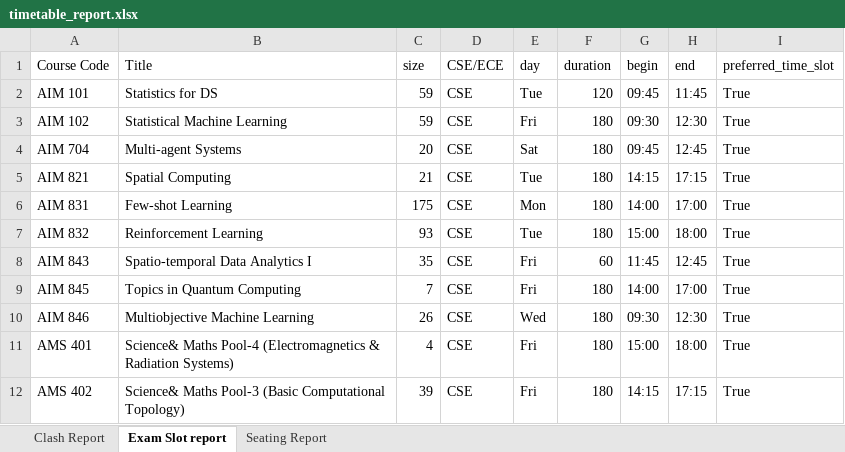
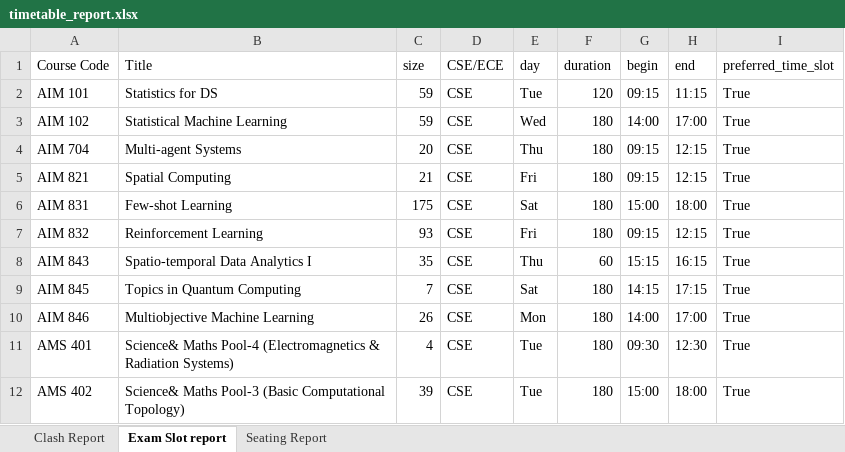
Before and after one commit to gsriiitb/timetabling, an Excel workbook: timetable_report.xlsx, sheet Exam Slot report, drawn as a sheet; only a part is shown; values as stored, in another font and other column widths than the file's, no borders; the diff covers the shown part only; the diff names each change by its address in the sheet, - before the commit and + after, or states it on an @@ line.

```diff
--- a/timetable_report.xlsx (sheet Exam Slot report)
+++ b/timetable_report.xlsx (sheet Exam Slot report)
-G2 (begin): 09:45
+G2 (begin): 09:15
-H2 (end): 11:45
+H2 (end): 11:15
-E3 (day): Fri
+E3 (day): Wed
-G3 (begin): 09:30
+G3 (begin): 14:00
-H3 (end): 12:30
+H3 (end): 17:00
-E4 (day): Sat
+E4 (day): Thu
-G4 (begin): 09:45
+G4 (begin): 09:15
-H4 (end): 12:45
+H4 (end): 12:15
-E5 (day): Tue
+E5 (day): Fri
-G5 (begin): 14:15
+G5 (begin): 09:15
-H5 (end): 17:15
+H5 (end): 12:15
-E6 (day): Mon
+E6 (day): Sat
-G6 (begin): 14:00
+G6 (begin): 15:00
-H6 (end): 17:00
+H6 (end): 18:00
-E7 (day): Tue
+E7 (day): Fri
-G7 (begin): 15:00
+G7 (begin): 09:15
-H7 (end): 18:00
+H7 (end): 12:15
-E8 (day): Fri
+E8 (day): Thu
-G8 (begin): 11:45
+G8 (begin): 15:15
-H8 (end): 12:45
+H8 (end): 16:15
-E9 (day): Fri
+E9 (day): Sat
-G9 (begin): 14:00
+G9 (begin): 14:15
-H9 (end): 17:00
+H9 (end): 17:15
-E10 (day): Wed
+E10 (day): Mon
-G10 (begin): 09:30
+G10 (begin): 14:00
-H10 (end): 12:30
+H10 (end): 17:00
-E11:E12 (day): Fri
+E11:E12 (day): Tue
-G11 (begin): 15:00
+G11 (begin): 09:30
-H11 (end): 18:00
+H11 (end): 12:30
-G12 (begin): 14:15
+G12 (begin): 15:00
-H12 (end): 17:15
+H12 (end): 18:00
```
Also changed, not shown: 6 removed rows and 114 edited cells elsewhere in this sheet, sheet Clash Report, sheet Seating Report, courses_master.xlsx, exam_timetable.xlsx, 13 other files.
